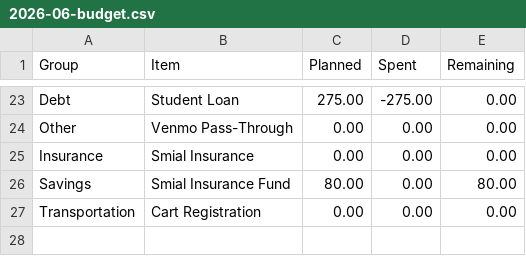
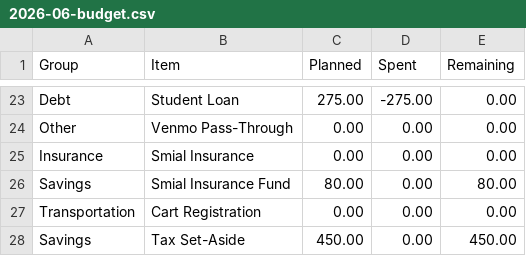
Before and after one commit to JKBeeman92/household-ledger, a CSV file: examples/sample-household/2026-06-budget.csv, drawn as a sheet; only a part is shown, gaps mark what is left out; the diff names each change by its address in the sheet, - before the commit and + after, or states it on an @@ line.

```diff
--- a/examples/sample-household/2026-06-budget.csv
+++ b/examples/sample-household/2026-06-budget.csv
+row 28: Savings | Tax Set-Aside | 450.00 | 0.00 | 450.00
```
Also changed, not shown: examples/sample-household/5ca1ab1e-01-2025-EveryDollar-BudgetItems.csv, examples/sample-household/5ca1ab1e-01-2026-EveryDollar-BudgetItems.csv, 48 other files.
